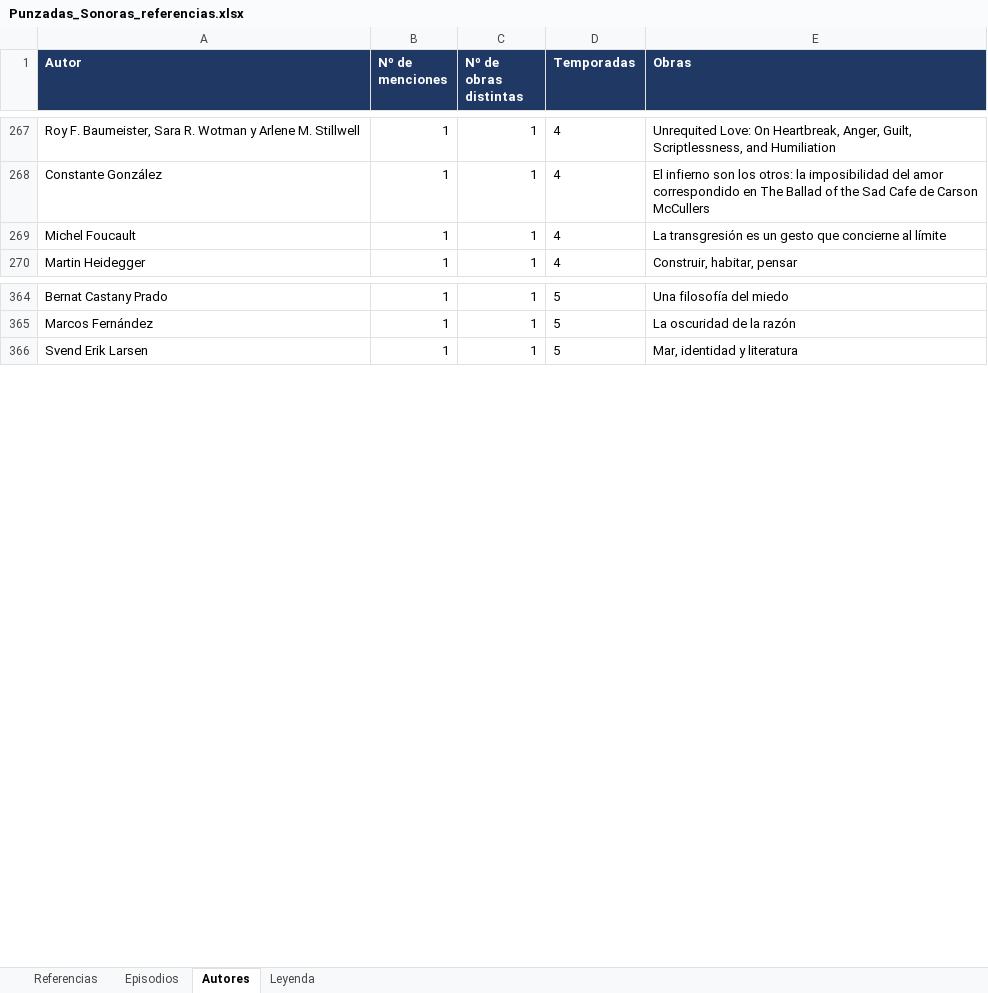
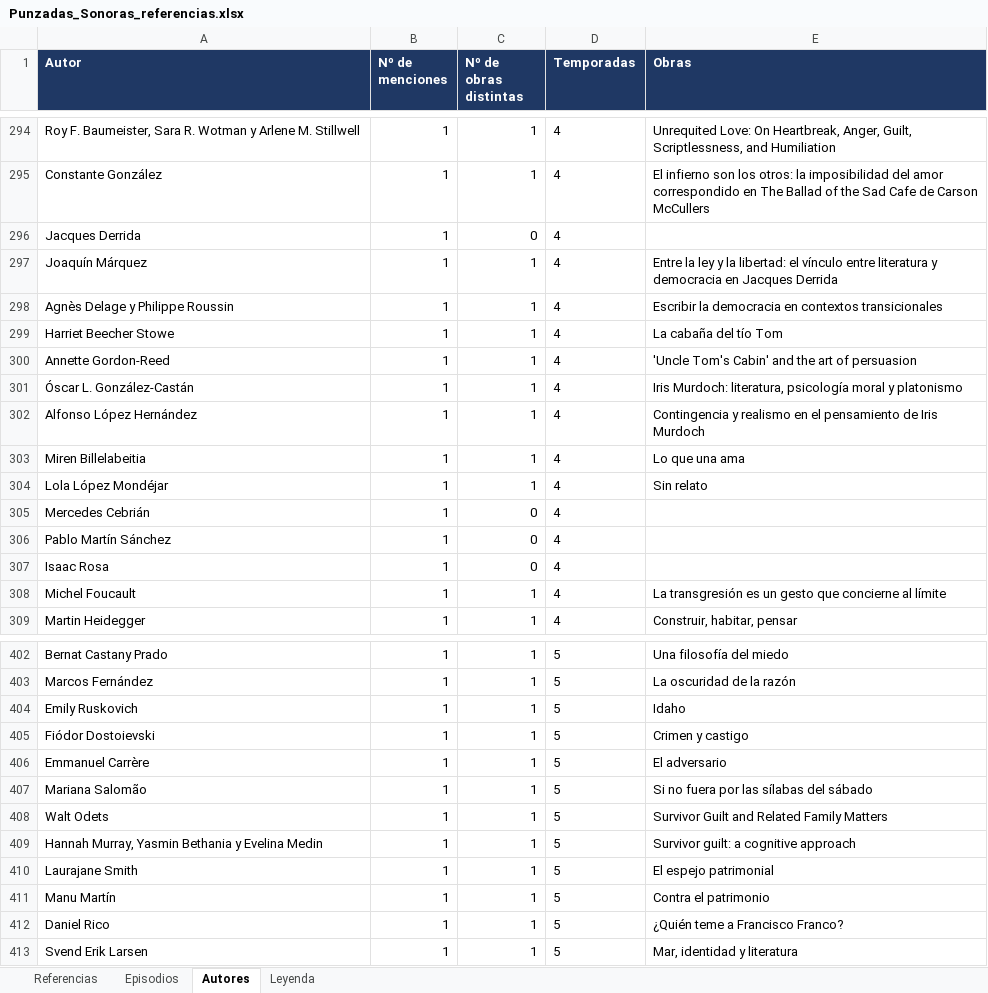
Before and after one commit to maramotto/punzadassonoras, an Excel workbook: podcast-data/Punzadas_Sonoras_referencias.xlsx, sheet Autores, drawn as a sheet; only a part is shown, gaps mark what is left out; values as stored, in another font and other column widths than the file's, no borders; table styles not drawn; the diff covers the shown part only; the diff names each change by its address in the sheet, - before the commit and + after, or states it on an @@ line.

```diff
--- a/podcast-data/Punzadas_Sonoras_referencias.xlsx (sheet Autores)
+++ b/podcast-data/Punzadas_Sonoras_referencias.xlsx (sheet Autores)
+row 296: Jacques Derrida | 1 | 0 | 4
+row 297: Joaquín Márquez | 1 | 1 | 4 | Entre la ley y la libertad: el vínculo entre literatura y democracia en Jacques Derrida
+row 298: Agnès Delage y Philippe Roussin | 1 | 1 | 4 | Escribir la democracia en contextos transicionales
+row 299: Harriet Beecher Stowe | 1 | 1 | 4 | La cabaña del tío Tom
+row 300: Annette Gordon-Reed | 1 | 1 | 4 | 'Uncle Tom's Cabin' and the art of persuasion
+row 301: Óscar L. González-Castán | 1 | 1 | 4 | Iris Murdoch: literatura, psicología moral y platonismo
+row 302: Alfonso López Hernández | 1 | 1 | 4 | Contingencia y realismo en el pensamiento de Iris Murdoch
+row 303: Miren Billelabeitia | 1 | 1 | 4 | Lo que una ama
+row 304: Lola López Mondéjar | 1 | 1 | 4 | Sin relato
+row 305: Mercedes Cebrián | 1 | 0 | 4
+row 306: Pablo Martín Sánchez | 1 | 0 | 4
+row 307: Isaac Rosa | 1 | 0 | 4
+row 404: Emily Ruskovich | 1 | 1 | 5 | Idaho
+row 405: Fiódor Dostoievski | 1 | 1 | 5 | Crimen y castigo
+row 406: Emmanuel Carrère | 1 | 1 | 5 | El adversario
+row 407: Mariana Salomão | 1 | 1 | 5 | Si no fuera por las sílabas del sábado
+row 408: Walt Odets | 1 | 1 | 5 | Survivor Guilt and Related Family Matters
+row 409: Hannah Murray, Yasmin Bethania y Evelina Medin | 1 | 1 | 5 | Survivor guilt: a cognitive approach
+row 410: Laurajane Smith | 1 | 1 | 5 | El espejo patrimonial
+row 411: Manu Martín | 1 | 1 | 5 | Contra el patrimonio
+row 412: Daniel Rico | 1 | 1 | 5 | ¿Quién teme a Francisco Franco?
```
Also changed, not shown: 48 added rows, 12 removed rows, 6 moved rows and 12 edited cells elsewhere in this sheet, sheet Referencias, sheet Episodios, 3 other files.
